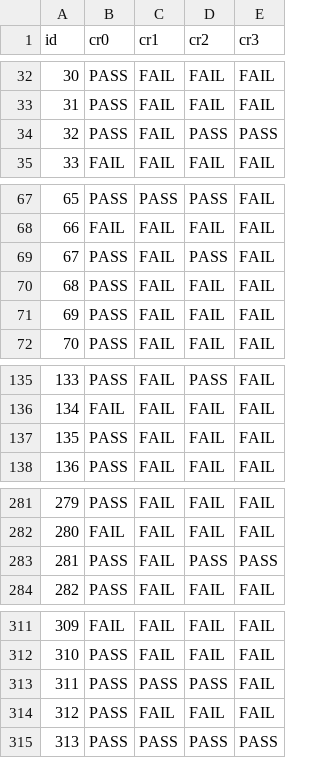
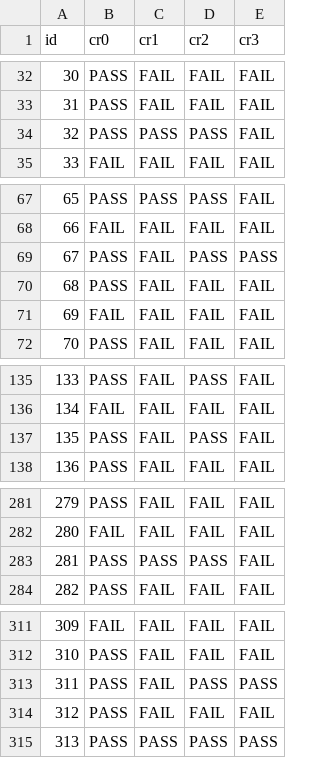
Before and after one commit to MSc-Smart-Contract-Auditing/finetuning, a CSV file: runs/deepseek-coder-1.3b/evaluation.csv, drawn as a sheet; only a part is shown, gaps mark what is left out; the diff covers the shown part only.

```diff
--- a/runs/deepseek-coder-1.3b/evaluation.csv
+++ b/runs/deepseek-coder-1.3b/evaluation.csv
@@ -33,3 +33,3 @@ id,cr0,cr1,cr2,cr3
 31,PASS,FAIL,FAIL,FAIL
-32,PASS,FAIL,PASS,PASS
+32,PASS,PASS,PASS,FAIL
 33,FAIL,FAIL,FAIL,FAIL
@@ -68,5 +68,5 @@ id,cr0,cr1,cr2,cr3
 66,FAIL,FAIL,FAIL,FAIL
-67,PASS,FAIL,PASS,FAIL
+67,PASS,FAIL,PASS,PASS
 68,PASS,FAIL,FAIL,FAIL
-69,PASS,FAIL,FAIL,FAIL
+69,FAIL,FAIL,FAIL,FAIL
 70,PASS,FAIL,FAIL,FAIL
@@ -136,3 +136,3 @@ id,cr0,cr1,cr2,cr3
 134,FAIL,FAIL,FAIL,FAIL
-135,PASS,FAIL,FAIL,FAIL
+135,PASS,FAIL,PASS,FAIL
 136,PASS,FAIL,FAIL,FAIL
@@ -282,3 +282,3 @@ id,cr0,cr1,cr2,cr3
 280,FAIL,FAIL,FAIL,FAIL
-281,PASS,FAIL,PASS,PASS
+281,PASS,PASS,PASS,FAIL
 282,PASS,FAIL,FAIL,FAIL
@@ -312,3 +312,3 @@ id,cr0,cr1,cr2,cr3
 310,PASS,FAIL,FAIL,FAIL
-311,PASS,PASS,PASS,FAIL
+311,PASS,FAIL,PASS,PASS
 312,PASS,FAIL,FAIL,FAIL
```
Also changed, not shown: 22 edited cells elsewhere in this file, runs/deepseek-coder-6.7b/evaluation.csv, runs/deepseek-coder-7b/evaluation.csv, 4 other files.
